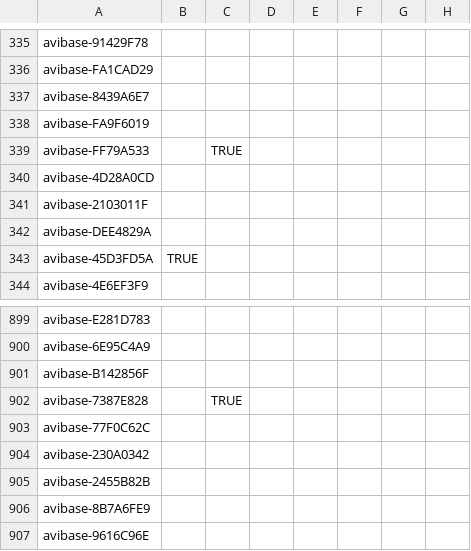
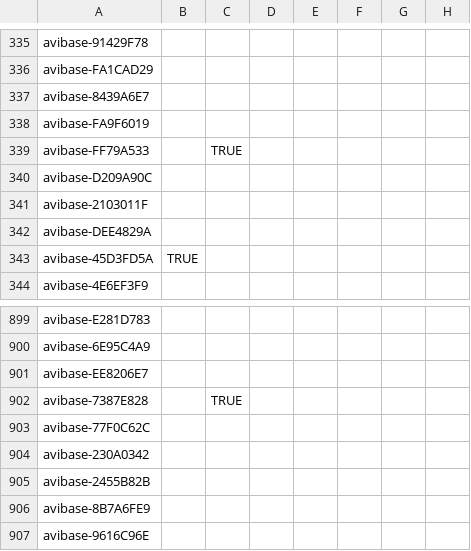
Before and after one commit to A-Rocha-Kenya/Birds-of-Kenya, a CSV file: data/curation/categories.csv, drawn as a sheet; only a part is shown, gaps mark what is left out; the diff names each change by its address in the sheet, - before the commit and + after, or states it on an @@ line.

```diff
--- a/data/curation/categories.csv
+++ b/data/curation/categories.csv
-A340: avibase-4D28A0CD
+A340: avibase-D209A90C
-A901: avibase-B142856F
+A901: avibase-EE8206E7
```
Also changed, not shown: data/curation/ebird_avilist_overrides.csv, data/curation/taxonomy_2019.1_to_2026.0.csv, 24 other files.
